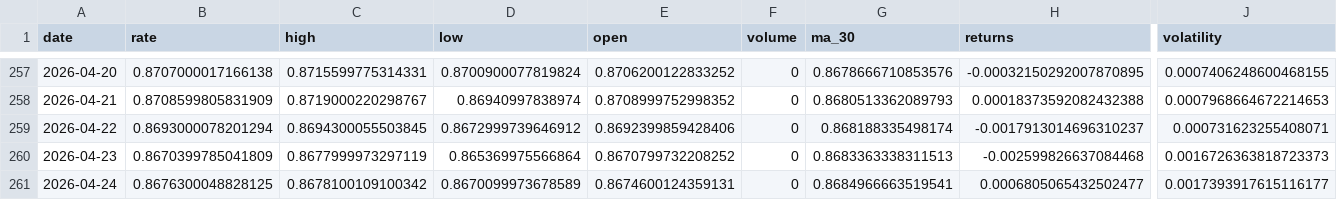
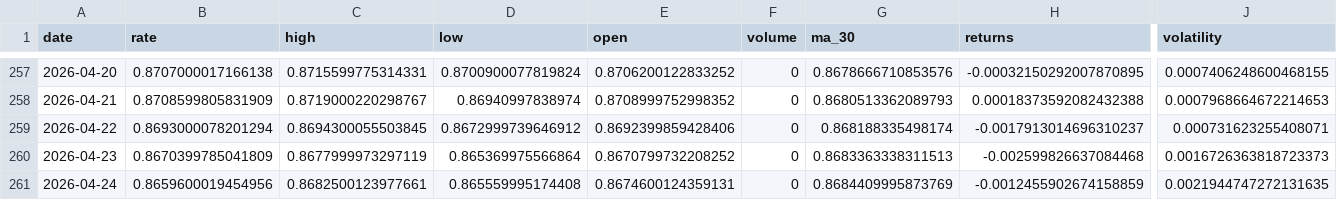
Before and after one commit to sha2w2/whatstherate, a CSV file: data/processed/features_engineered.csv, drawn as a sheet; only a part is shown, gaps mark what is left out; the diff names each change by its address in the sheet, - before the commit and + after, or states it on an @@ line.

```diff
--- a/data/processed/features_engineered.csv
+++ b/data/processed/features_engineered.csv
-B261 (rate): 0.8676300048828125
+B261 (rate): 0.8659600019454956
-C261 (high): 0.8678100109100342
+C261 (high): 0.8682500123977661
-D261 (low): 0.8670099973678589
+D261 (low): 0.865559995174408
-G261 (ma_30): 0.8684966663519541
+G261 (ma_30): 0.8684409995873769
-H261 (returns): 0.0006805065432502477
+H261 (returns): -0.0012455902674158859
-J261 (volatility): 0.0017393917615116177
+J261 (volatility): 0.0021944747272131635
```
Also changed, not shown: 1 other file.
